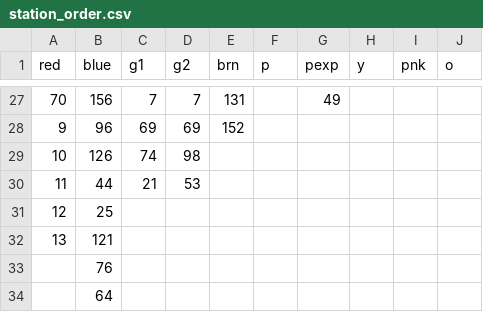
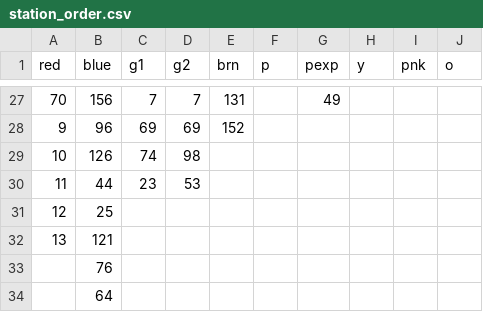
Before and after one commit to ExtendedField/beautiful-trains, a CSV file: data/cta/station_order.csv, drawn as a sheet; only a part is shown, gaps mark what is left out.

```diff
--- a/data/cta/station_order.csv
+++ b/data/cta/station_order.csv
@@ -29,3 +29,3 @@ red,blue,g1,g2,brn,p,pexp,y,pnk,o
 10,126,74,98,,,,,,
-11,44,21,53,,,,,,
+11,44,23,53,,,,,,
 12,25,,,,,,,,
```
Also changed, not shown: 4 other files.
